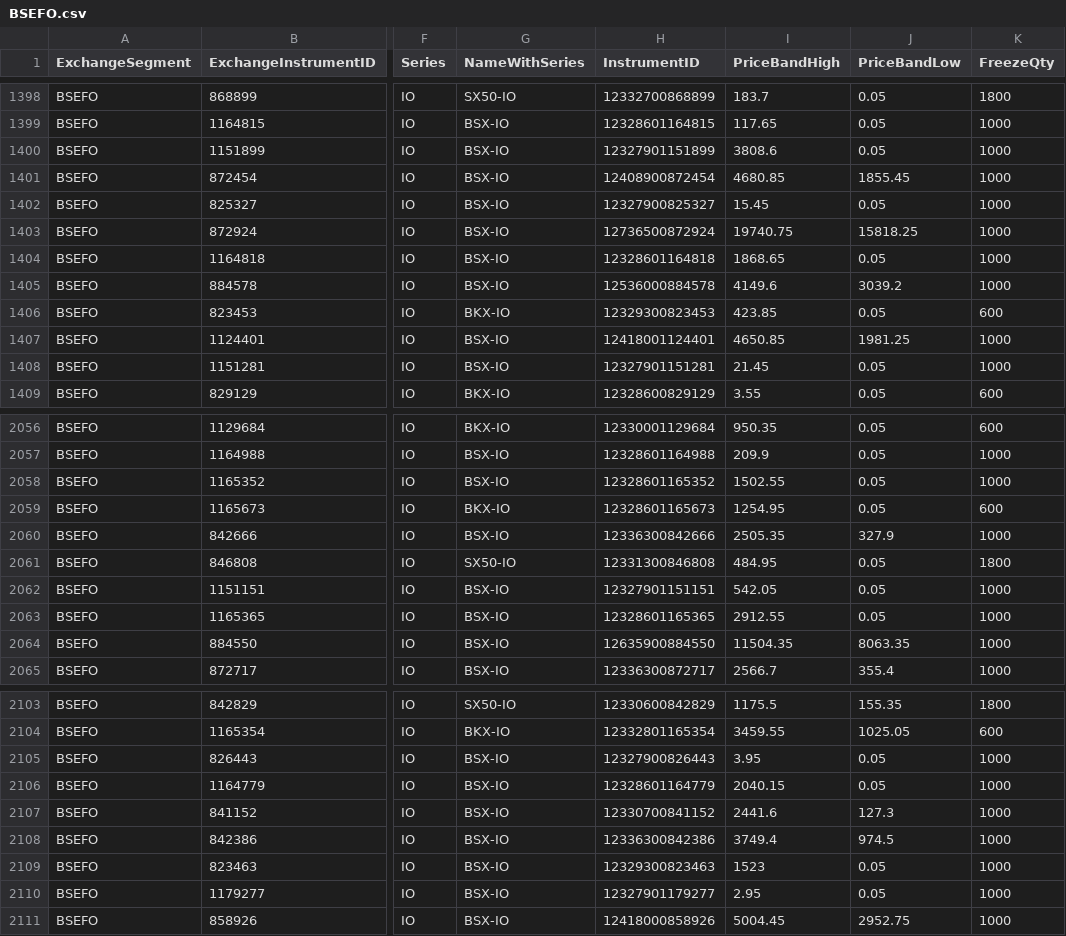
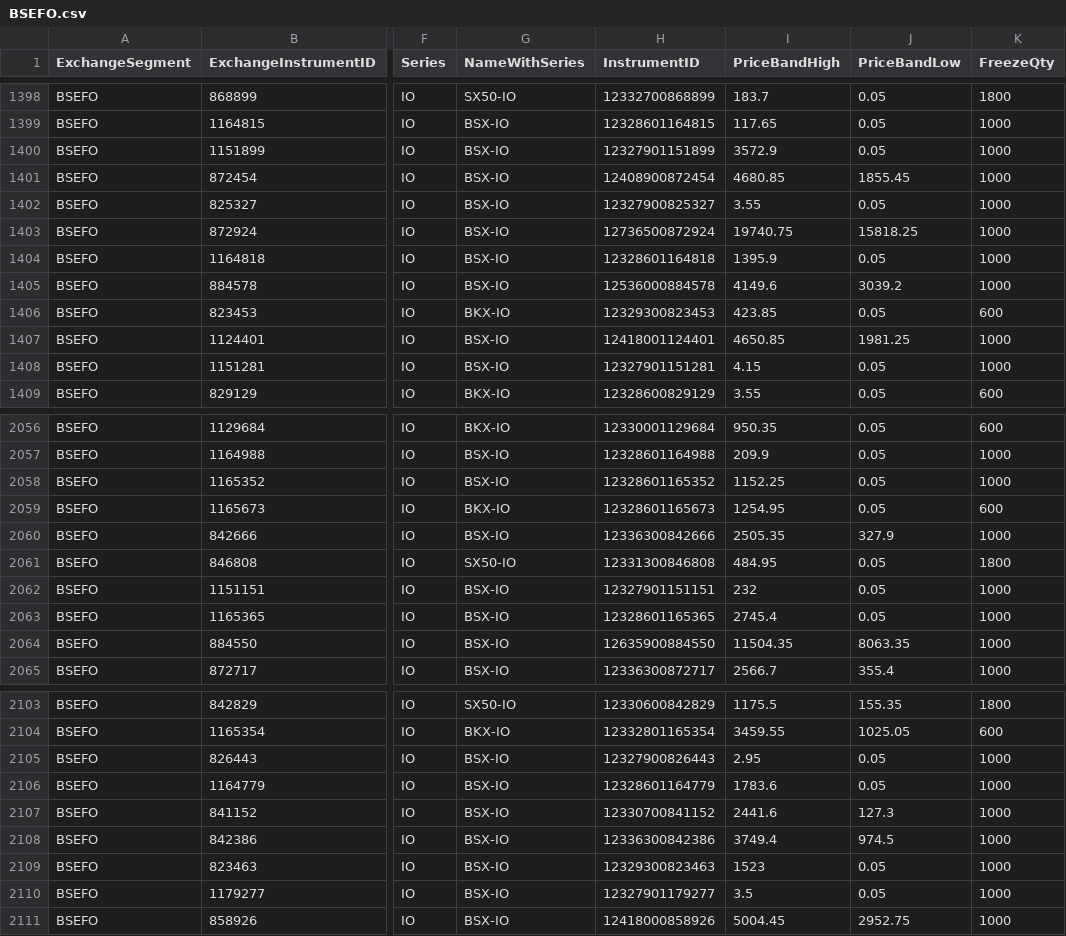
Before and after one commit to TechfaneTechnologies/XTS_MasterInstruments, a CSV file: csv/BSEFO.csv, drawn as a sheet; only a part is shown, gaps mark what is left out; the diff covers the shown part only; the diff names each change by its address in the sheet, - before the commit and + after, or states it on an @@ line.

Commit message:
Update Latest XTS Master Instruments CSV Files

```diff
--- a/csv/BSEFO.csv
+++ b/csv/BSEFO.csv
-I1400 (PriceBandHigh): 3808.6
+I1400 (PriceBandHigh): 3572.9
-I1402 (PriceBandHigh): 15.45
+I1402 (PriceBandHigh): 3.55
-I1404 (PriceBandHigh): 1868.65
+I1404 (PriceBandHigh): 1395.9
-I1408 (PriceBandHigh): 21.45
+I1408 (PriceBandHigh): 4.15
-I2058 (PriceBandHigh): 1502.55
+I2058 (PriceBandHigh): 1152.25
-I2062 (PriceBandHigh): 542.05
+I2062 (PriceBandHigh): 232
-I2063 (PriceBandHigh): 2912.55
+I2063 (PriceBandHigh): 2745.4
-I2105 (PriceBandHigh): 3.95
+I2105 (PriceBandHigh): 2.95
-I2106 (PriceBandHigh): 2040.15
+I2106 (PriceBandHigh): 1783.6
-I2110 (PriceBandHigh): 2.95
+I2110 (PriceBandHigh): 3.5
```
Also changed, not shown: 145 edited cells elsewhere in this file, csv/MCXFO.csv, csv/NCDEX.csv, 4 other files.
